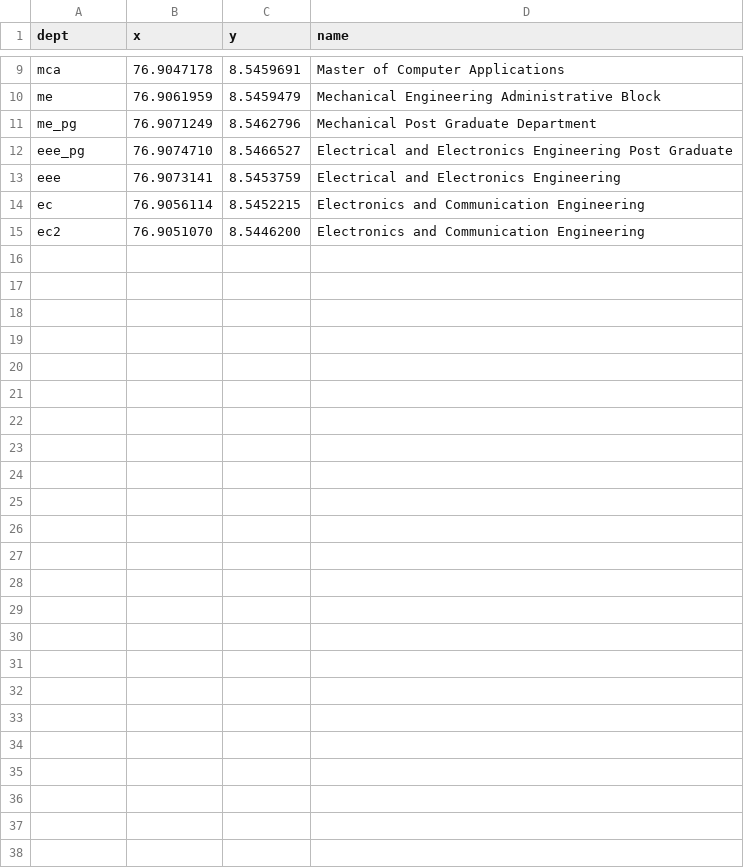
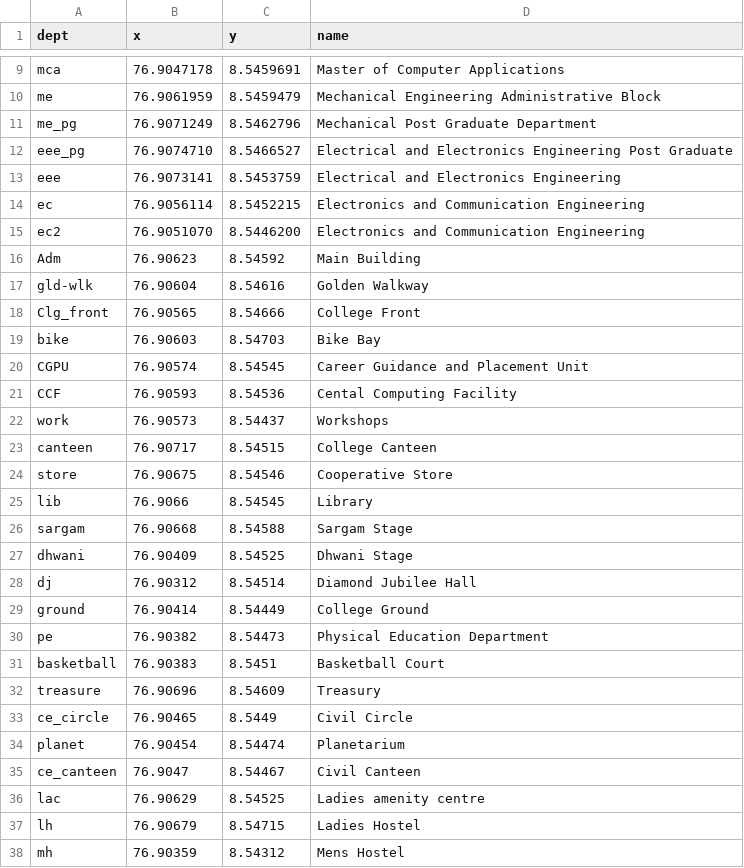
Before and after one commit to HariSK20/CETGo_Data, a CSV file: depts.csv, drawn as a sheet; only a part is shown, gaps mark what is left out; the diff covers the shown part only; the diff names each change by its address in the sheet, - before the commit and + after, or states it on an @@ line.

```diff
--- a/depts.csv
+++ b/depts.csv
+row 16: Adm | 76.90623 | 8.54592 | Main Building
+row 17: gld-wlk | 76.90604 | 8.54616 | Golden Walkway
+row 18: Clg_front | 76.90565 | 8.54666 | College Front
+row 19: bike | 76.90603 | 8.54703 | Bike Bay
+row 20: CGPU | 76.90574 | 8.54545 | Career Guidance and Placement Unit
+row 21: CCF | 76.90593 | 8.54536 | Cental Computing Facility
+row 22: work | 76.90573 | 8.54437 | Workshops
+row 23: canteen | 76.90717 | 8.54515 | College Canteen
+row 24: store | 76.90675 | 8.54546 | Cooperative Store
+row 25: lib | 76.9066 | 8.54545 | Library
+row 26: sargam | 76.90668 | 8.54588 | Sargam Stage
+row 27: dhwani | 76.90409 | 8.54525 | Dhwani Stage
+row 28: dj | 76.90312 | 8.54514 | Diamond Jubilee Hall
+row 29: ground | 76.90414 | 8.54449 | College Ground
+row 30: pe | 76.90382 | 8.54473 | Physical Education Department
+row 31: basketball | 76.90383 | 8.5451 | Basketball Court
+row 32: treasure | 76.90696 | 8.54609 | Treasury
+row 33: ce_circle | 76.90465 | 8.5449 | Civil Circle
+row 34: planet | 76.90454 | 8.54474 | Planetarium
+row 35: ce_canteen | 76.9047 | 8.54467 | Civil Canteen
+row 36: lac | 76.90629 | 8.54525 | Ladies amenity centre
+row 37: lh | 76.90679 | 8.54715 | Ladies Hostel
+row 38: mh | 76.90359 | 8.54312 | Mens Hostel
```
Also changed, not shown: 2 edited cells elsewhere in this file, 1 other file.
